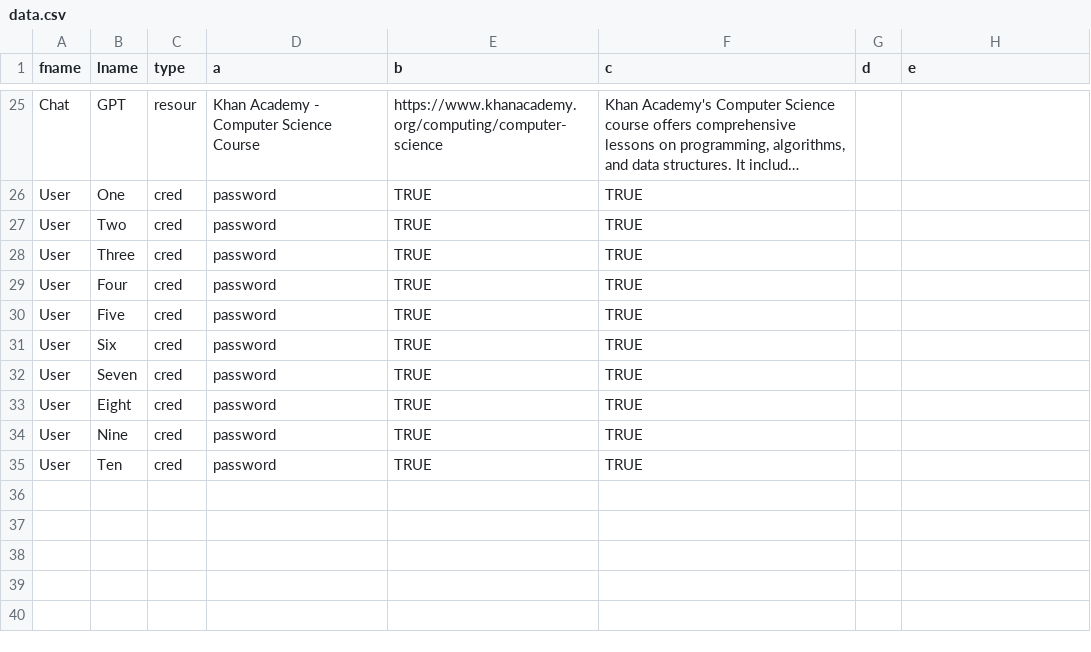
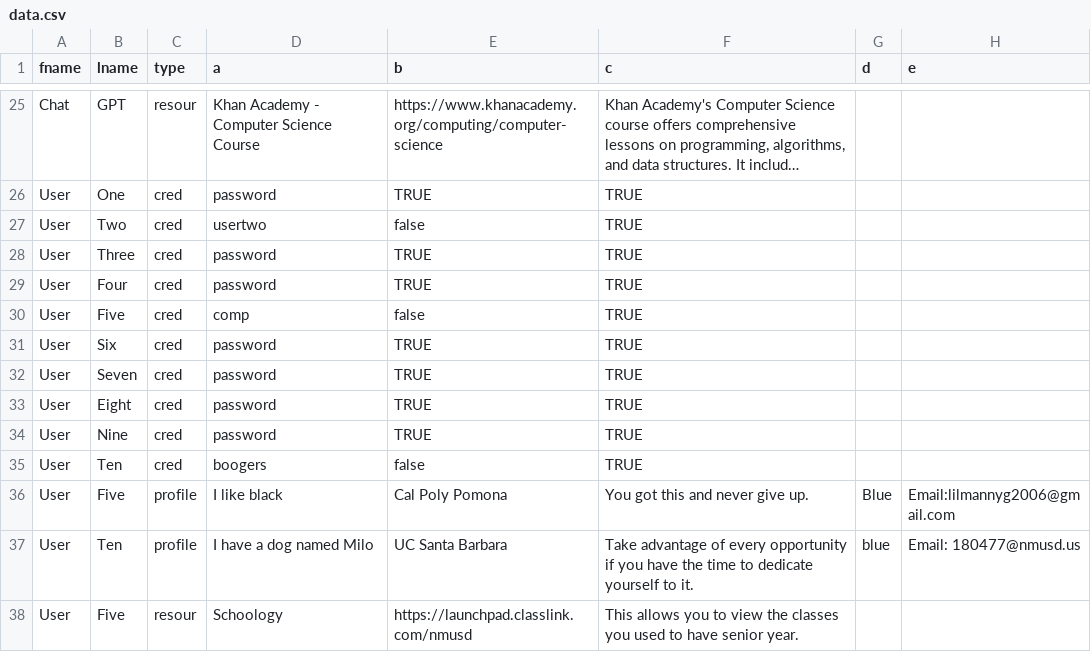
Before and after one commit to lhawkins22/senior, a CSV file: data/data.csv, drawn as a sheet; only a part is shown, gaps mark what is left out; long unchanged cells end in …; the diff names each change by its address in the sheet, - before the commit and + after, or states it on an @@ line.

Commit message:
bruh

```diff
--- a/data/data.csv
+++ b/data/data.csv
-D27 (a): password
+D27 (a): usertwo
-E27 (b): TRUE
+E27 (b): false
-D30 (a): password
+D30 (a): comp
-E30 (b): TRUE
+E30 (b): false
-D35 (a): password
+D35 (a): boogers
-E35 (b): TRUE
+E35 (b): false
+row 36: User | Five | profile | I like black | Cal Poly Pomona | You got this and never give up. | Blue | Email:lilmannyg2006@gmail.com
+row 37: User | Ten | profile | I have a dog named Milo | UC Santa Barbara | Take advantage of every opportunity if you have the time to dedicate yourself to it. | blue | Email: 180477@nmusd.us
+row 38: User | Five | resour | Schoology | https://launchpad.classlink.com/nmusd | This allows you to view the classes you used to have senior year.
```
